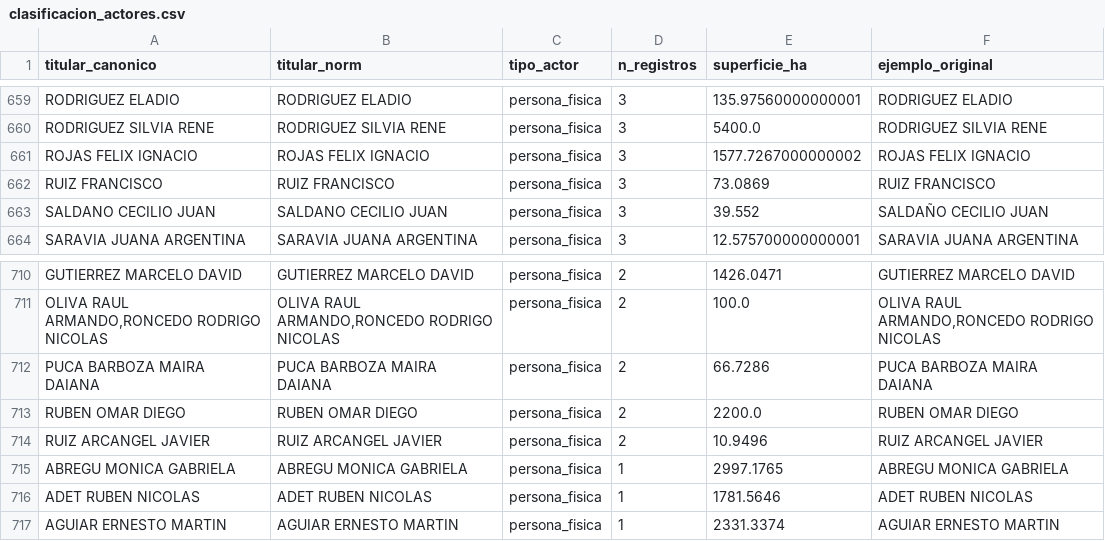
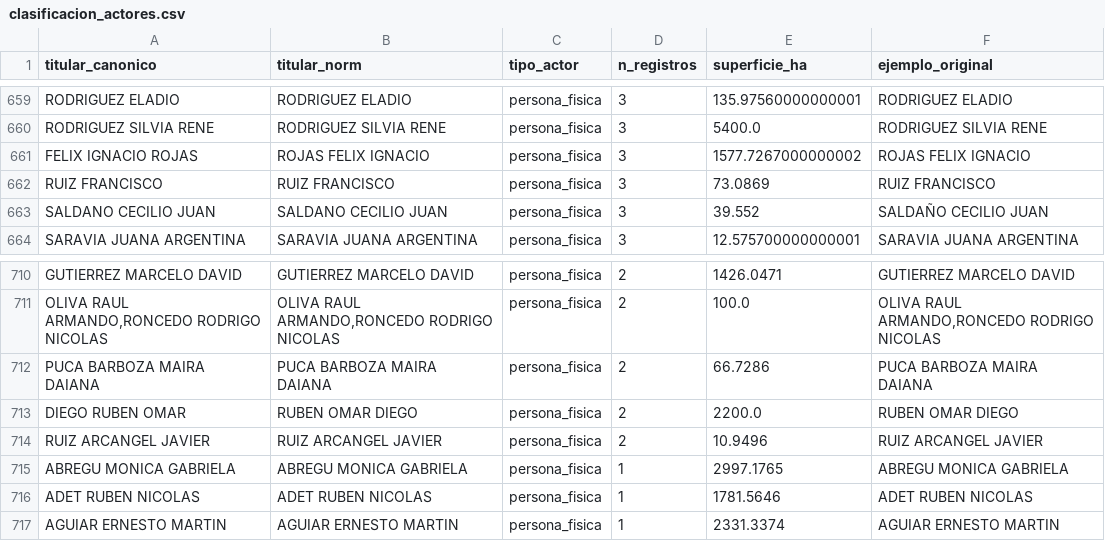
Before and after one commit to Camilamop/catastro-minero-salta-mining-registry-salta, a CSV file: data/modified/clasificacion_actores.csv, drawn as a sheet; only a part is shown, gaps mark what is left out.

```diff
--- a/data/modified/clasificacion_actores.csv
+++ b/data/modified/clasificacion_actores.csv
@@ -660,3 +660,3 @@ RODRIGUEZ ELADIO,RODRIGUEZ ELADIO,persona_fisica,3,135.97560000000001,RODRIGUEZ
 RODRIGUEZ SILVIA RENE,RODRIGUEZ SILVIA RENE,persona_fisica,3,5400.0,RODRIGUEZ SILVIA RENE
-ROJAS FELIX IGNACIO,ROJAS FELIX IGNACIO,persona_fisica,3,1577.7267000000002,ROJAS FELIX IGNACIO
+FELIX IGNACIO ROJAS,ROJAS FELIX IGNACIO,persona_fisica,3,1577.7267000000002,ROJAS FELIX IGNACIO
 RUIZ FRANCISCO,RUIZ FRANCISCO,persona_fisica,3,73.0869,RUIZ FRANCISCO
@@ -712,3 +712,3 @@ GUTIERREZ MARCELO DAVID,GUTIERREZ MARCELO DAVID,persona_fisica,2,1426.0471,GUTIE
 PUCA BARBOZA MAIRA DAIANA,PUCA BARBOZA MAIRA DAIANA,persona_fisica,2,66.7286,PUCA BARBOZA MAIRA DAIANA
-RUBEN OMAR DIEGO,RUBEN OMAR DIEGO,persona_fisica,2,2200.0,RUBEN OMAR DIEGO
+DIEGO RUBEN OMAR,RUBEN OMAR DIEGO,persona_fisica,2,2200.0,RUBEN OMAR DIEGO
 RUIZ ARCANGEL JAVIER,RUIZ ARCANGEL JAVIER,persona_fisica,2,10.9496,RUIZ ARCANGEL JAVIER
```
Also changed, not shown: data/modified/titulares_crosswalk.csv, 6 other files.
